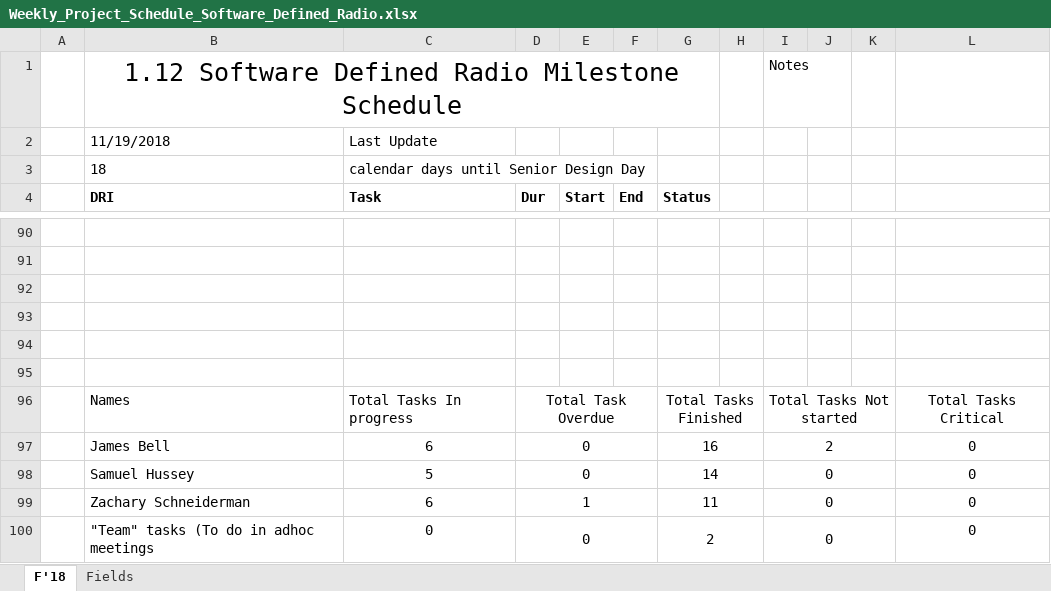
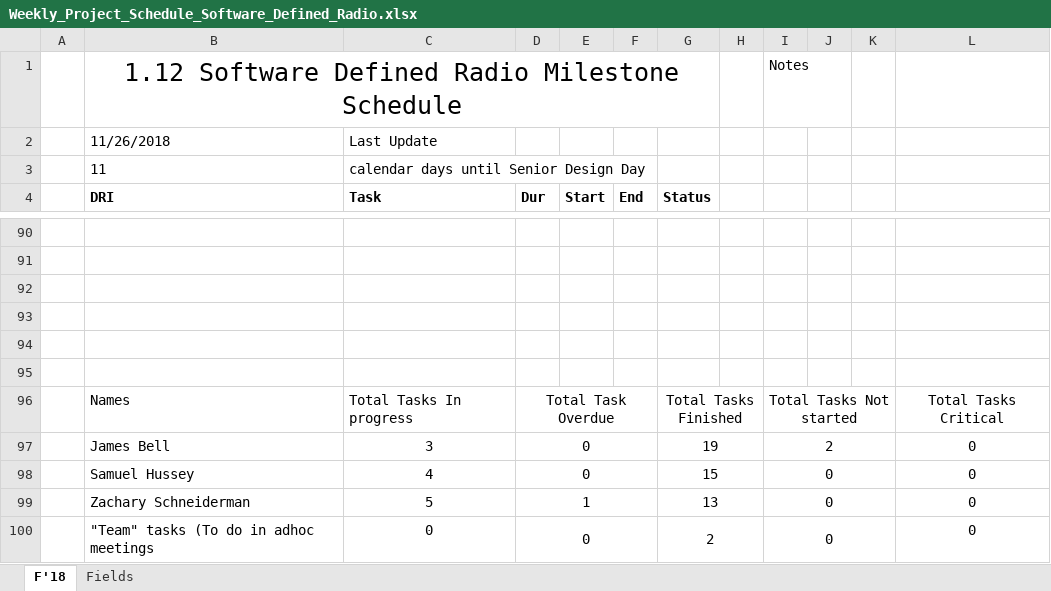
Before and after one commit to ZSchneiderman/SDR-Senior-Design, an Excel workbook: docs/Weekly_Project_Schedule_Software_Defined_Radio.xlsx, sheet F'18, drawn as a sheet; only a part is shown, gaps mark what is left out; values as stored, in another font and other column widths than the file's, no borders; conditional formats not drawn; the diff covers the shown part only; the diff names each change by its address in the sheet, - before the commit and + after, or states it on an @@ line.

```diff
--- a/docs/Weekly_Project_Schedule_Software_Defined_Radio.xlsx (sheet F'18)
+++ b/docs/Weekly_Project_Schedule_Software_Defined_Radio.xlsx (sheet F'18)
-B2 (DRI): 11/19/2018
+B2 (DRI): 11/26/2018
-B3 (DRI): 18
+B3 (DRI): 11
-C97 (Task): 6
+C97 (Task): 3
-G97 (Status): 16
+G97 (Status): 19
-C98 (Task): 5
+C98 (Task): 4
-G98 (Status): 14
+G98 (Status): 15
-C99 (Task): 6
+C99 (Task): 5
-G99 (Status): 11
+G99 (Status): 13
```
Also changed, not shown: 2 added rows, 2 removed rows and 7 edited cells elsewhere in this sheet, formulas that keep their value, docs/Team Meeting Attendance Form _Software Defined Radio_.xlsx.
